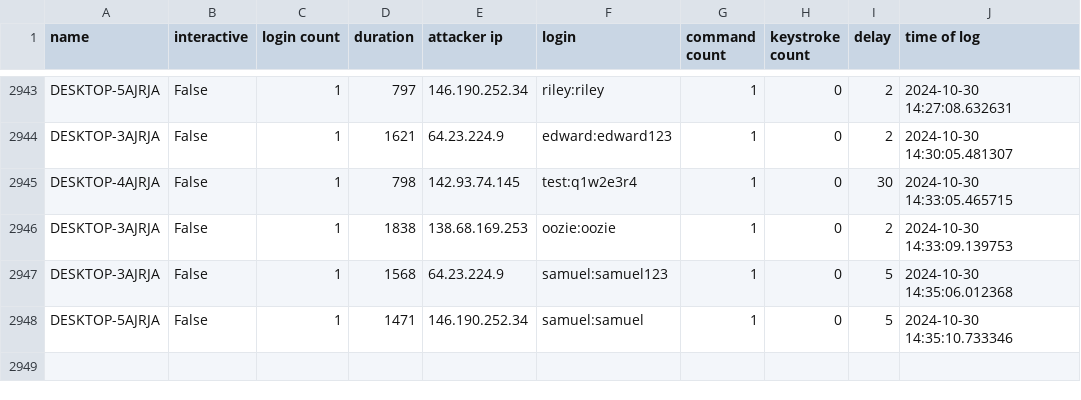
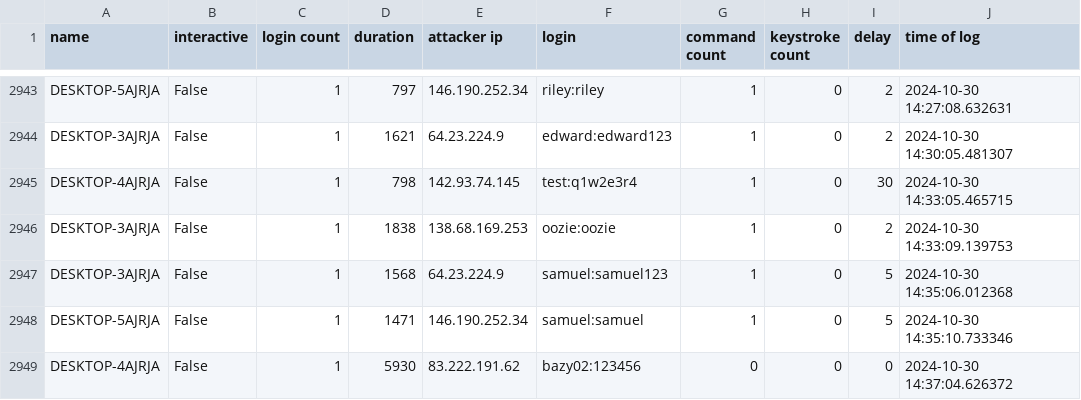
Before and after one commit to ryanfleming23/honeypot-group-1a, a CSV file: dat/full.csv, drawn as a sheet; only a part is shown, gaps mark what is left out; the diff names each change by its address in the sheet, - before the commit and + after, or states it on an @@ line.

Commit message:
auto commit Wed 30 Oct 2024 02:38:02 PM EDT

```diff
--- a/dat/full.csv
+++ b/dat/full.csv
+row 2949: DESKTOP-4AJRJA | False | 1 | 5930 | 83.222.191.62 | bazy02:123456 | 0 | 0 | 0 | 2024-10-30 14:37:04.626372
```
